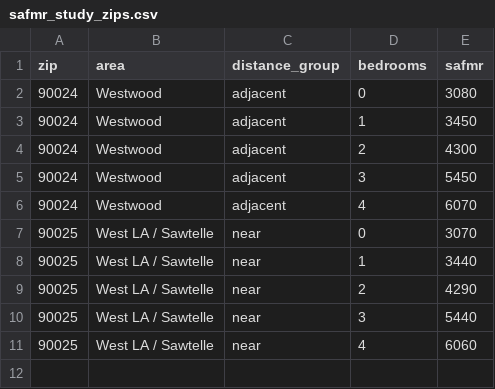
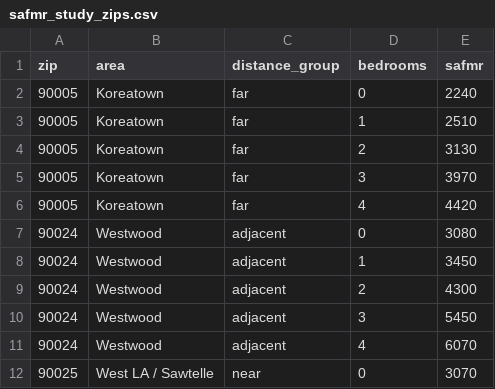
Before and after one commit to pkw99113/RentWestwood, a CSV file: data/processed/safmr_study_zips.csv, drawn as a sheet; only a part is shown; the shorter side is filled out with more unchanged rows; the diff covers the shown part only.

```diff
--- a/data/processed/safmr_study_zips.csv
+++ b/data/processed/safmr_study_zips.csv
@@ -1,2 +1,7 @@
 zip,area,distance_group,bedrooms,safmr
+90005,Koreatown,far,0,2240
+90005,Koreatown,far,1,2510
+90005,Koreatown,far,2,3130
+90005,Koreatown,far,3,3970
+90005,Koreatown,far,4,4420
 90024,Westwood,adjacent,0,3080
```
Also changed, not shown: 20 added rows elsewhere in this file, data/processed/03_market_rent_by_bedroom.csv, data/processed/04_per_person_cost.csv, 20 other files.
